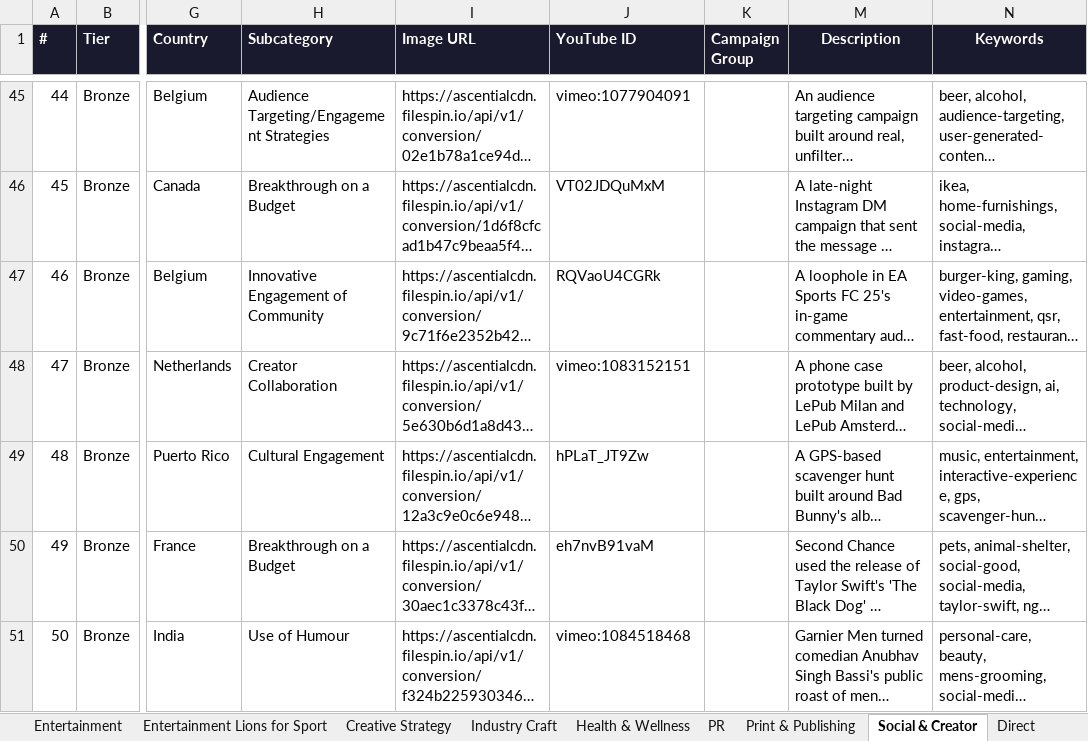
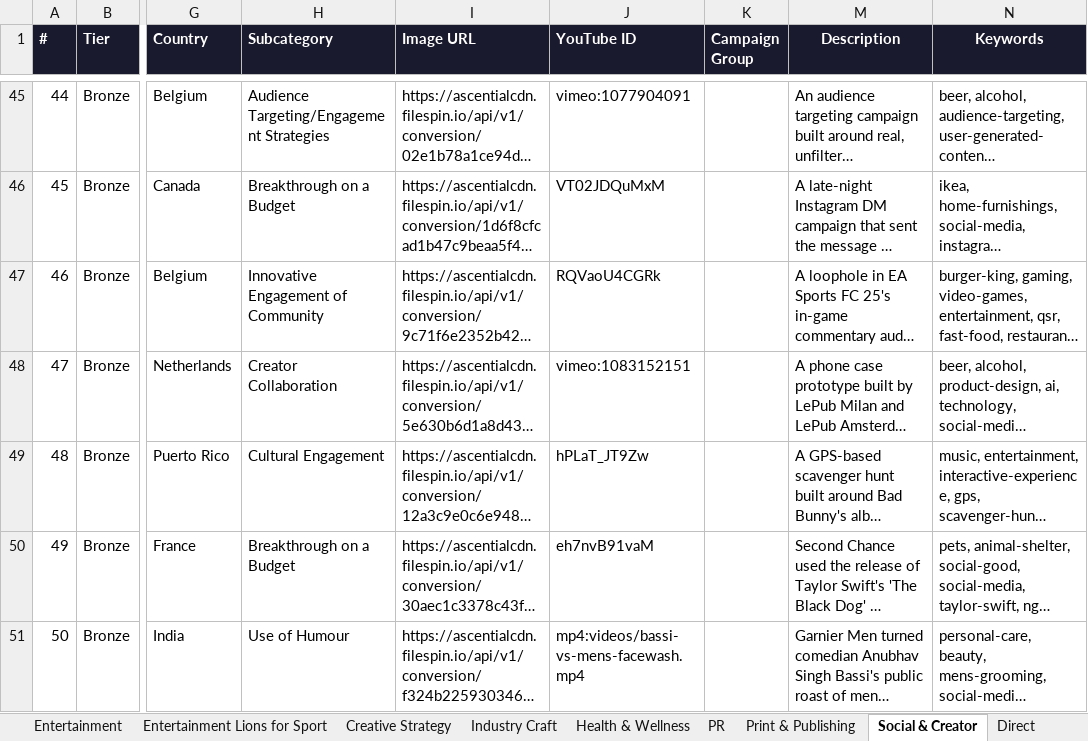
Before and after one commit to fantasybrands/brain-cannesdy, an Excel workbook: Brain_Cannesdy_Brand_Experience_2025.xlsx, sheet Social & Creator, drawn as a sheet; only a part is shown, gaps mark what is left out; long unchanged cells end in …; values as stored, in another font and other column widths than the file's, no borders; the diff names each change by its address in the sheet, - before the commit and + after, or states it on an @@ line.

Commit message:
New fix for vimeo-hash videos.

```diff
--- a/Brain_Cannesdy_Brand_Experience_2025.xlsx (sheet Social & Creator)
+++ b/Brain_Cannesdy_Brand_Experience_2025.xlsx (sheet Social & Creator)
-J51 (YouTube ID): vimeo:1084518468
+J51 (YouTube ID): mp4:videos/bassi-vs-mens-facewash.mp4
```
Also changed, not shown: sheet Health & Wellness.
